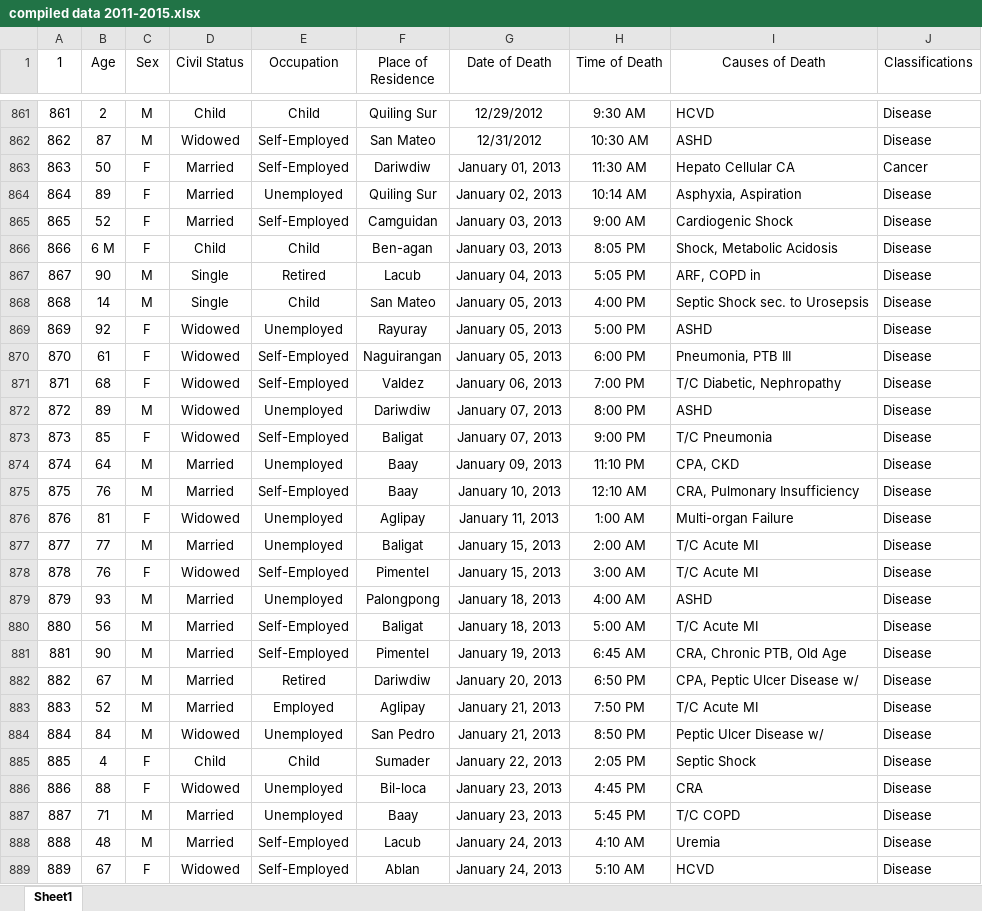
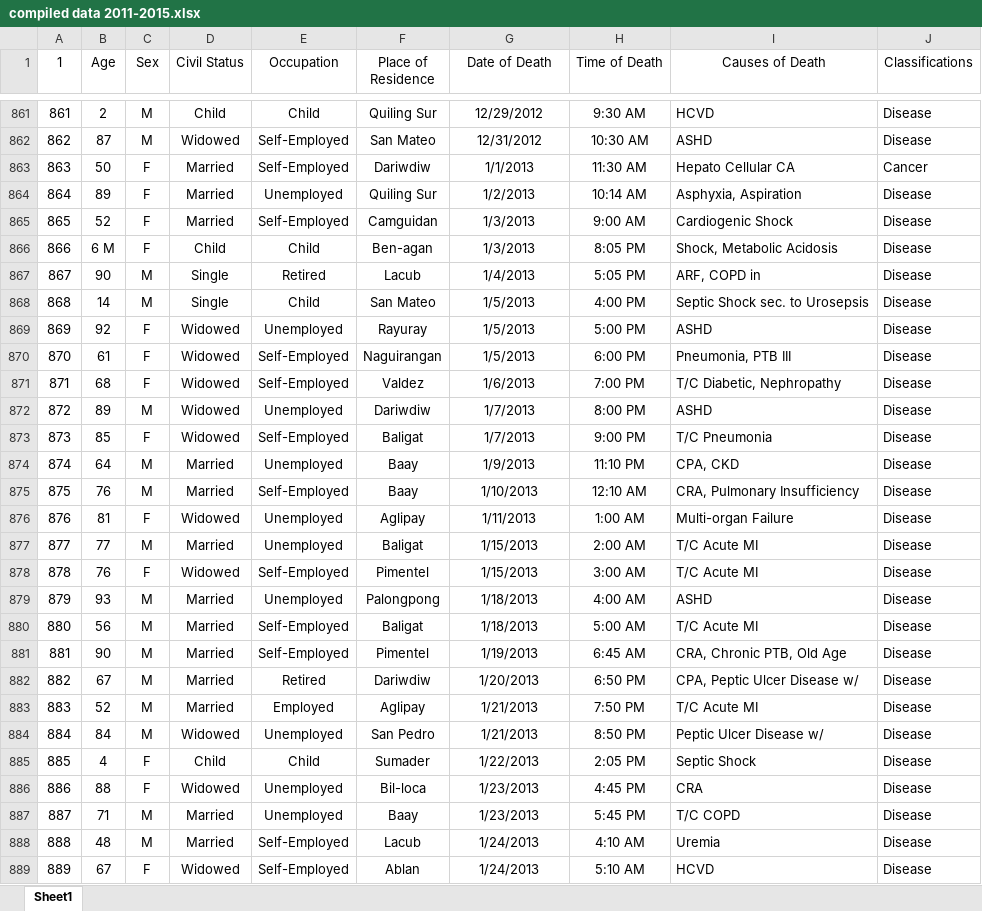
Before and after one commit to C0laaa/CSELECTIVE, an Excel workbook: compiled data 2011-2015.xlsx, sheet Sheet1, drawn as a sheet; only a part is shown, gaps mark what is left out; values as stored, in another font and other column widths than the file's, no borders; the diff covers the shown part only; the diff names each change by its address in the sheet, - before the commit and + after, or states it on an @@ line.

Commit message:
Add files via upload

```diff
--- a/compiled data 2011-2015.xlsx (sheet Sheet1)
+++ b/compiled data 2011-2015.xlsx (sheet Sheet1)
-G863 (Date of Death): January 01, 2013
+G863 (Date of Death): 1/1/2013
-G864 (Date of Death): January 02, 2013
+G864 (Date of Death): 1/2/2013
-G865:G866 (Date of Death): January 03, 2013
+G865:G866 (Date of Death): 1/3/2013
-G867 (Date of Death): January 04, 2013
+G867 (Date of Death): 1/4/2013
-G868:G870 (Date of Death): January 05, 2013
+G868:G870 (Date of Death): 1/5/2013
-G871 (Date of Death): January 06, 2013
+G871 (Date of Death): 1/6/2013
-G872:G873 (Date of Death): January 07, 2013
+G872:G873 (Date of Death): 1/7/2013
-G874 (Date of Death): January 09, 2013
+G874 (Date of Death): 1/9/2013
-G875 (Date of Death): January 10, 2013
+G875 (Date of Death): 1/10/2013
-G876 (Date of Death): January 11, 2013
+G876 (Date of Death): 1/11/2013
-G877:G878 (Date of Death): January 15, 2013
+G877:G878 (Date of Death): 1/15/2013
-G879:G880 (Date of Death): January 18, 2013
+G879:G880 (Date of Death): 1/18/2013
-G881 (Date of Death): January 19, 2013
+G881 (Date of Death): 1/19/2013
-G882 (Date of Death): January 20, 2013
+G882 (Date of Death): 1/20/2013
-G883:G884 (Date of Death): January 21, 2013
+G883:G884 (Date of Death): 1/21/2013
-G885 (Date of Death): January 22, 2013
+G885 (Date of Death): 1/22/2013
-G886:G887 (Date of Death): January 23, 2013
+G886:G887 (Date of Death): 1/23/2013
-G888:G889 (Date of Death): January 24, 2013
+G888:G889 (Date of Death): 1/24/2013
```
Also changed, not shown: 1523 edited cells elsewhere in this sheet.
